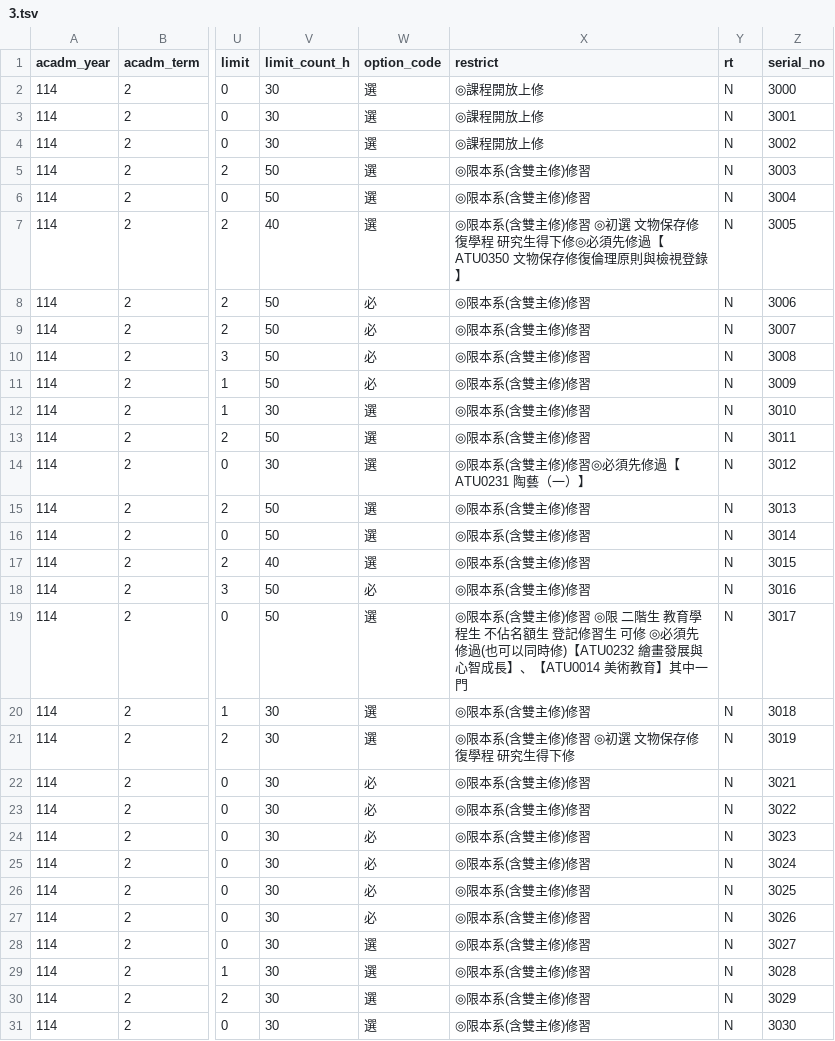
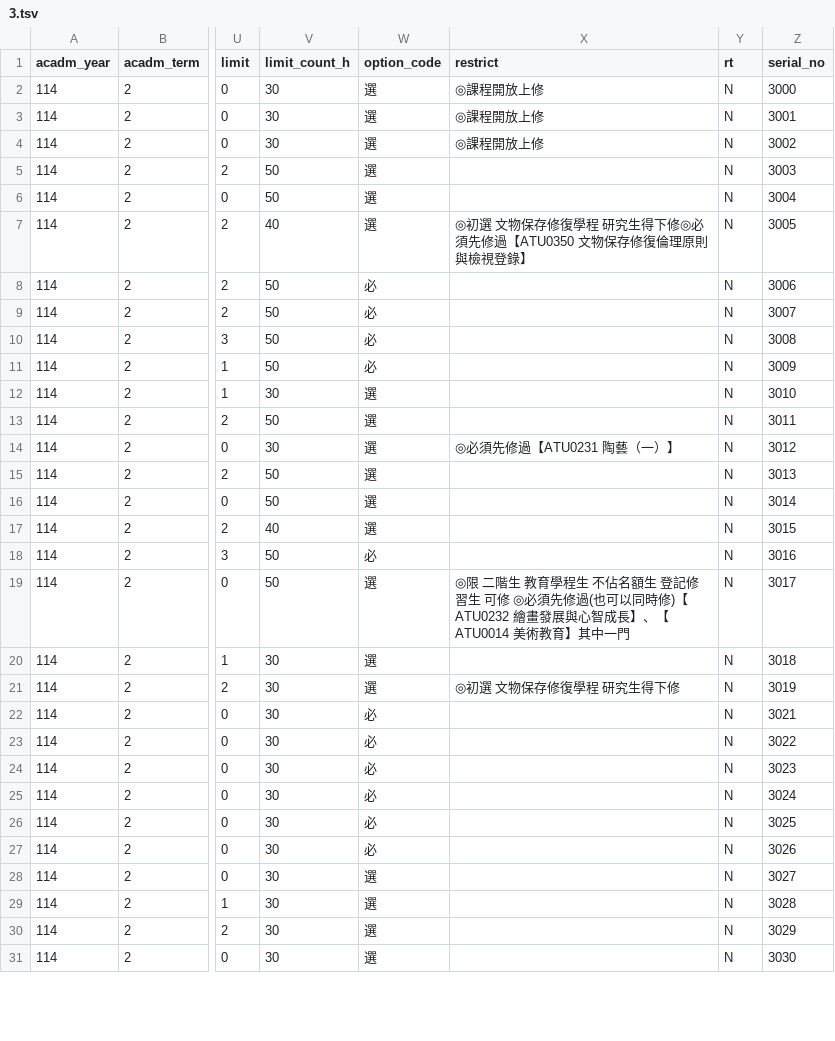
Before and after one commit to sun92122/ntnux-frontend, a TSV file: public/data/114-2/3.tsv, drawn as a sheet; only a part is shown, gaps mark what is left out; the diff covers the shown part only; the diff names each change by its address in the sheet, - before the commit and + after, or states it on an @@ line.

```diff
--- a/public/data/114-2/3.tsv
+++ b/public/data/114-2/3.tsv
-X5:X6 (restrict): ◎限本系(含雙主修)修習
+X5:X6 (restrict): (empty)
-X7 (restrict): ◎限本系(含雙主修)修習 ◎初選 文…
+X7 (restrict): ◎初選 文…
-X8:X13 (restrict): ◎限本系(含雙主修)修習
+X8:X13 (restrict): (empty)
-X14 (restrict): ◎限本系(含雙主修)修習◎必須先修過【ATU0231 陶藝（一）】
+X14 (restrict): ◎必須先修過【ATU0231 陶藝（一）】
-X15:X18 (restrict): ◎限本系(含雙主修)修習
+X15:X18 (restrict): (empty)
-X19 (restrict): ◎限本系(含雙主修)修習 ◎限 二階生…
+X19 (restrict): ◎限 二階生…
-X20 (restrict): ◎限本系(含雙主修)修習
+X20 (restrict): (empty)
-X21 (restrict): ◎限本系(含雙主修)修習 ◎初選 文物保存修復學程 研究生得下修
+X21 (restrict): ◎初選 文物保存修復學程 研究生得下修
-X22:X31 (restrict): ◎限本系(含雙主修)修習
+X22:X31 (restrict): (empty)
```
Also changed, not shown: 85 edited cells elsewhere in this file, public/data/114-2/2.tsv, 6 other files.
